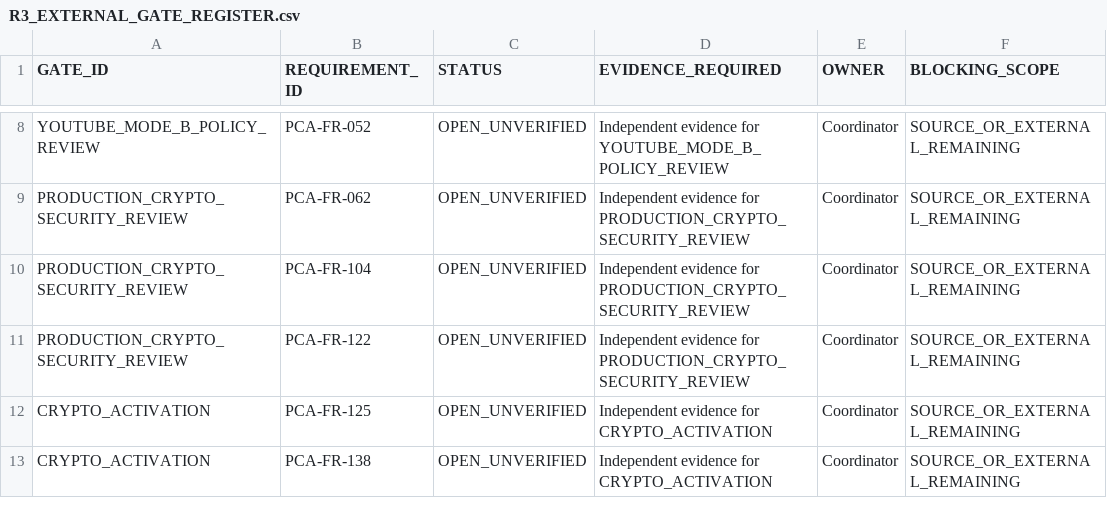
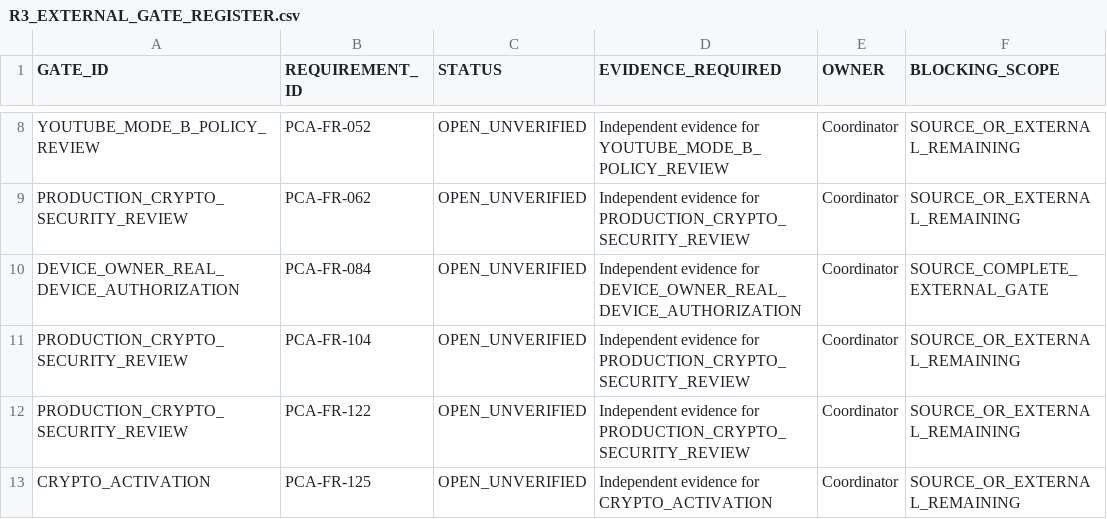
Before and after one commit to mosa-ali/PCA, a CSV file: .agent-runtime/manifests/pca-r3-final/R3_EXTERNAL_GATE_REGISTER.csv, drawn as a sheet; only a part is shown, gaps mark what is left out; the shorter side is filled out with more unchanged rows.

Commit message:
docs(r3): publish device owner gate register

```diff
--- a/.agent-runtime/manifests/pca-r3-final/R3_EXTERNAL_GATE_REGISTER.csv
+++ b/.agent-runtime/manifests/pca-r3-final/R3_EXTERNAL_GATE_REGISTER.csv
@@ -9,2 +9,3 @@
 "PRODUCTION_CRYPTO_SECURITY_REVIEW","PCA-FR-062","OPEN_UNVERIFIED","Independent evidence for PRODUCTION_CRYPTO_SECURITY_REVIEW","Coordinator","SOURCE_OR_EXTERNAL_REMAINING"
+"DEVICE_OWNER_REAL_DEVICE_AUTHORIZATION","PCA-FR-084","OPEN_UNVERIFIED","Independent evidence for DEVICE_OWNER_REAL_DEVICE_AUTHORIZATION","Coordinator","SOURCE_COMPLETE_EXTERNAL_GATE"
 "PRODUCTION_CRYPTO_SECURITY_REVIEW","PCA-FR-104","OPEN_UNVERIFIED","Independent evidence for PRODUCTION_CRYPTO_SECURITY_REVIEW","Coordinator","SOURCE_OR_EXTERNAL_REMAINING"
```
